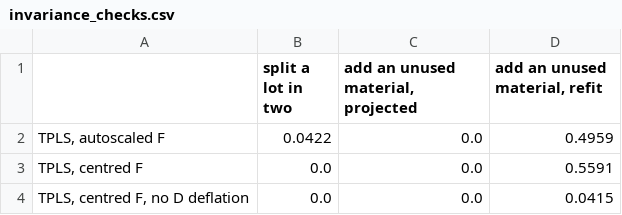
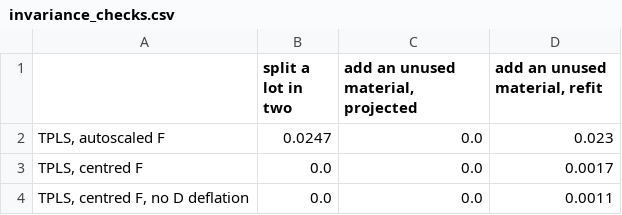
Before and after one commit to kgdunn/process-improve, a CSV file: examples/multivariate/tpls_new_materials/results/invariance_checks.csv, drawn as a sheet.

```diff
--- a/examples/multivariate/tpls_new_materials/results/invariance_checks.csv
+++ b/examples/multivariate/tpls_new_materials/results/invariance_checks.csv
@@ -1,4 +1,4 @@
 ,split a lot in two,"add an unused material, projected","add an unused material, refit"
-"TPLS, autoscaled F",0.0422,0.0,0.4959
-"TPLS, centred F",0.0,0.0,0.5591
-"TPLS, centred F, no D deflation",0.0,0.0,0.0415
+"TPLS, autoscaled F",0.0247,0.0,0.023
+"TPLS, centred F",0.0,0.0,0.0017
+"TPLS, centred F, no D deflation",0.0,0.0,0.0011
```
Also changed, not shown: examples/multivariate/tpls_new_materials/results/pyphi_invariance_checks.csv, 2 other files.
